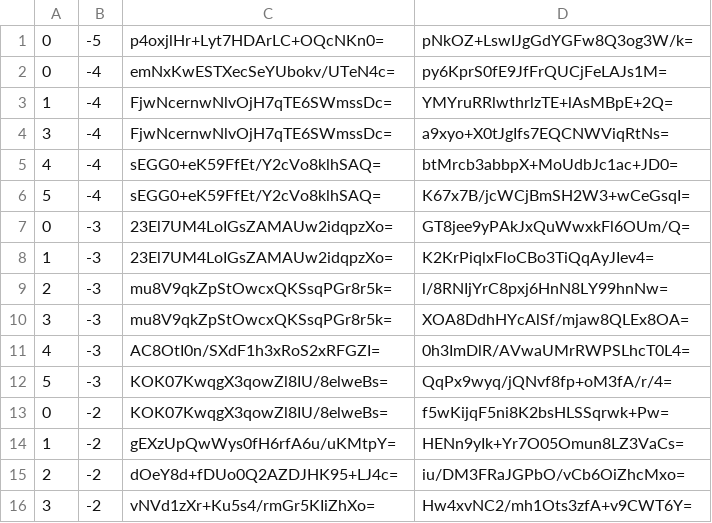
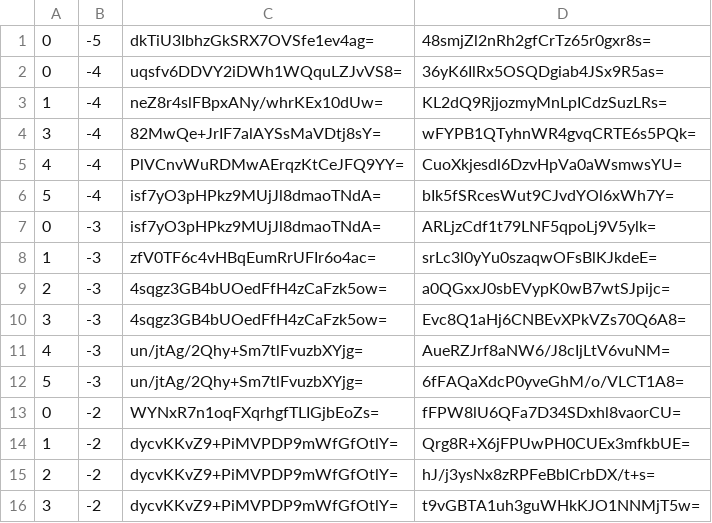
Before and after one commit to counterfitninja/chilled-nether, a CSV file: tiles/zoom.-1/metadata/k.0.-1.csv, drawn as a sheet; only a part is shown; the diff covers the shown part only.

```diff
--- a/tiles/zoom.-1/metadata/k.0.-1.csv
+++ b/tiles/zoom.-1/metadata/k.0.-1.csv
@@ -1,16 +1,16 @@
-0,-5,p4oxjlHr+Lyt7HDArLC+OQcNKn0=,pNkOZ+LswIJgGdYGFw8Q3og3W/k=
-0,-4,emNxKwESTXecSeYUbokv/UTeN4c=,py6KprS0fE9JfFrQUCjFeLAJs1M=
-1,-4,FjwNcernwNlvOjH7qTE6SWmssDc=,YMYruRRlwthrlzTE+lAsMBpE+2Q=
-3,-4,FjwNcernwNlvOjH7qTE6SWmssDc=,a9xyo+X0tJgIfs7EQCNWViqRtNs=
-4,-4,sEGG0+eK59FfEt/Y2cVo8klhSAQ=,btMrcb3abbpX+MoUdbJc1ac+JD0=
-5,-4,sEGG0+eK59FfEt/Y2cVo8klhSAQ=,K67x7B/jcWCjBmSH2W3+wCeGsqI=
-0,-3,23El7UM4LoIGsZAMAUw2idqpzXo=,GT8jee9yPAkJxQuWwxkFl6OUm/Q=
-1,-3,23El7UM4LoIGsZAMAUw2idqpzXo=,K2KrPiqlxFloCBo3TiQqAyJIev4=
-2,-3,mu8V9qkZpStOwcxQKSsqPGr8r5k=,l/8RNIjYrC8pxj6HnN8LY99hnNw=
-3,-3,mu8V9qkZpStOwcxQKSsqPGr8r5k=,XOA8DdhHYcAlSf/mjaw8QLEx8OA=
-4,-3,AC8OtI0n/SXdF1h3xRoS2xRFGZI=,0h3ImDlR/AVwaUMrRWPSLhcT0L4=
-5,-3,KOK07KwqgX3qowZl8IU/8elweBs=,QqPx9wyq/jQNvf8fp+oM3fA/r/4=
-0,-2,KOK07KwqgX3qowZl8IU/8elweBs=,f5wKijqF5ni8K2bsHLSSqrwk+Pw=
-1,-2,gEXzUpQwWys0fH6rfA6u/uKMtpY=,HENn9yIk+Yr7O05Omun8LZ3VaCs=
-2,-2,dOeY8d+fDUo0Q2AZDJHK95+LJ4c=,iu/DM3FRaJGPbO/vCb6OiZhcMxo=
-3,-2,vNVd1zXr+Ku5s4/rmGr5KIiZhXo=,Hw4xvNC2/mh1Ots3zfA+v9CWT6Y=
+0,-5,dkTiU3IbhzGkSRX7OVSfe1ev4ag=,48smjZl2nRh2gfCrTz65r0gxr8s=
+0,-4,uqsfv6DDVY2iDWh1WQquLZJvVS8=,36yK6IlRx5OSQDgiab4JSx9R5as=
+1,-4,neZ8r4slFBpxANy/whrKEx10dUw=,KL2dQ9RjjozmyMnLpICdzSuzLRs=
+3,-4,82MwQe+JrIF7alAYSsMaVDtj8sY=,wFYPB1QTyhnWR4gvqCRTE6s5PQk=
+4,-4,PlVCnvWuRDMwAErqzKtCeJFQ9YY=,CuoXkjesdl6DzvHpVa0aWsmwsYU=
+5,-4,isf7yO3pHPkz9MUjJl8dmaoTNdA=,bIk5fSRcesWut9CJvdYOl6xWh7Y=
+0,-3,isf7yO3pHPkz9MUjJl8dmaoTNdA=,ARLjzCdf1t79LNF5qpoLj9V5ylk=
+1,-3,zfV0TF6c4vHBqEumRrUFIr6o4ac=,srLc3l0yYu0szaqwOFsBlKJkdeE=
+2,-3,4sqgz3GB4bUOedFfH4zCaFzk5ow=,a0QGxxJ0sbEVypK0wB7wtSJpijc=
+3,-3,4sqgz3GB4bUOedFfH4zCaFzk5ow=,Evc8Q1aHj6CNBEvXPkVZs70Q6A8=
+4,-3,un/jtAg/2Qhy+Sm7tlFvuzbXYjg=,AueRZJrf8aNW6/J8cIjLtV6vuNM=
+5,-3,un/jtAg/2Qhy+Sm7tlFvuzbXYjg=,6fFAQaXdcP0yveGhM/o/VLCT1A8=
+0,-2,WYNxR7n1oqFXqrhgfTLIGjbEoZs=,fFPW8lU6QFa7D34SDxhl8vaorCU=
+1,-2,dycvKKvZ9+PiMVPDP9mWfGfOtlY=,Qrg8R+X6jFPUwPH0CUEx3mfkbUE=
+2,-2,dycvKKvZ9+PiMVPDP9mWfGfOtlY=,hJ/j3ysNx8zRPFeBbICrbDX/t+s=
+3,-2,dycvKKvZ9+PiMVPDP9mWfGfOtlY=,t9vGBTA1uh3guWHkKJO1NNMjT5w=
```
Also changed, not shown: 26 edited cells elsewhere in this file, tiles/zoom.-2/metadata/k.0.-1.csv, tiles/zoom.-3/metadata/k.0.-1.csv, 1 other file.
